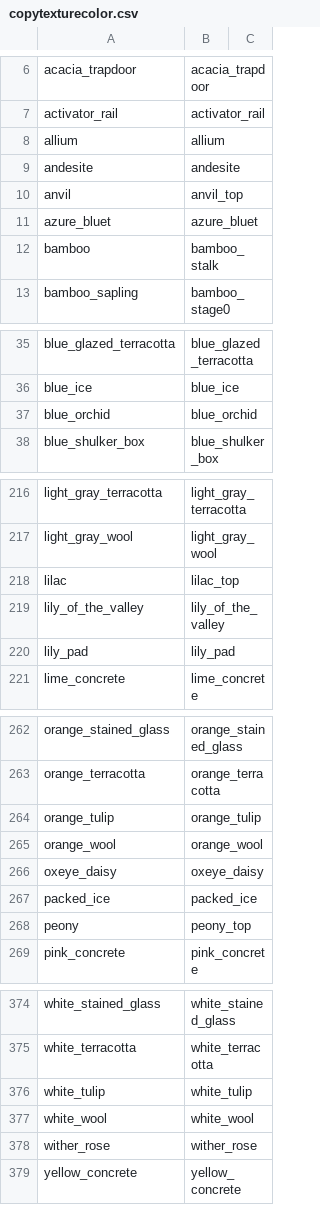
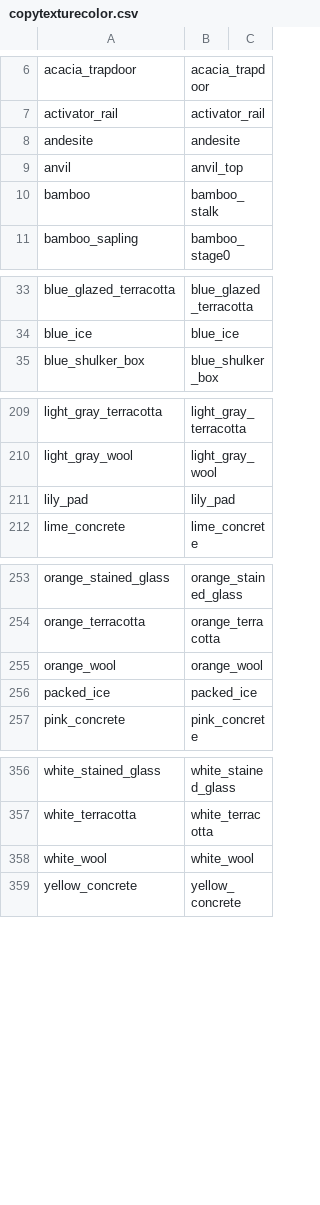
Before and after one commit to saltire/rmapbash, a CSV file: scripts/blocks/copytexturecolor.csv, drawn as a sheet; only a part is shown, gaps mark what is left out; the diff covers the shown part only.

```diff
--- a/scripts/blocks/copytexturecolor.csv
+++ b/scripts/blocks/copytexturecolor.csv
@@ -7,6 +7,4 @@ acacia_trapdoor,acacia_trapdoor,
 activator_rail,activator_rail,
-allium,allium,
 andesite,andesite,
 anvil,anvil_top,
-azure_bluet,azure_bluet,
 bamboo,bamboo_stalk,
@@ -36,3 +34,2 @@ blue_glazed_terracotta,blue_glazed_terracotta,
 blue_ice,blue_ice,
-blue_orchid,blue_orchid,
 blue_shulker_box,blue_shulker_box,
@@ -217,4 +210,2 @@ light_gray_terracotta,light_gray_terracotta,
 light_gray_wool,light_gray_wool,
-lilac,lilac_top,
-lily_of_the_valley,lily_of_the_valley,
 lily_pad,lily_pad,
@@ -263,7 +254,4 @@ orange_stained_glass,orange_stained_glass,
 orange_terracotta,orange_terracotta,
-orange_tulip,orange_tulip,
 orange_wool,orange_wool,
-oxeye_daisy,oxeye_daisy,
 packed_ice,packed_ice,
-peony,peony_top,
 pink_concrete,pink_concrete,
@@ -375,5 +357,3 @@ white_stained_glass,white_stained_glass,
 white_terracotta,white_terracotta,
-white_tulip,white_tulip,
 white_wool,white_wool,
-wither_rose,wither_rose,
 yellow_concrete,yellow_concrete,
```
Also changed, not shown: 10 removed rows elsewhere in this file, scripts/blocks/blockshapes.csv, scripts/blocks/copyblockshapes.csv, 8 other files.
